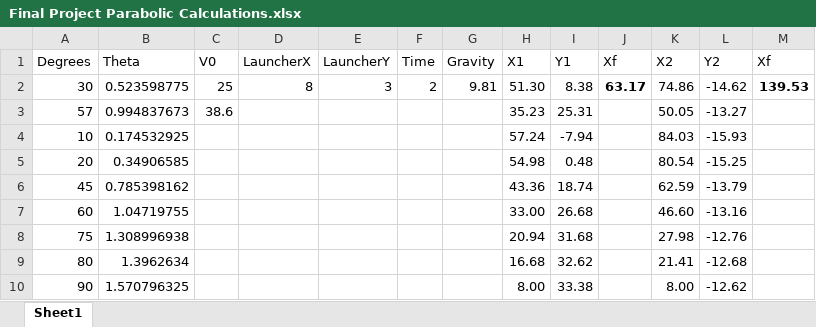
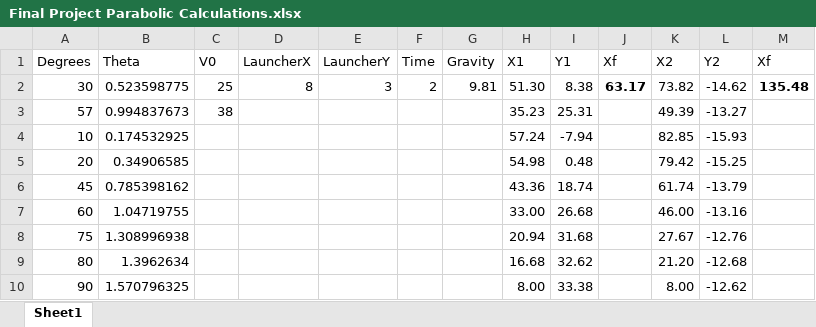
Before and after one commit to jpopelar/FinalProjectCPSW, an Excel workbook: Final Project Parabolic Calculations.xlsx, sheet Sheet1, drawn as a sheet; values as stored, in another font and other column widths than the file's, no borders; the diff names each change by its address in the sheet, - before the commit and + after, or states it on an @@ line.

Commit message:
changed the velocities of the launchers

```diff
--- a/Final Project Parabolic Calculations.xlsx (sheet Sheet1)
+++ b/Final Project Parabolic Calculations.xlsx (sheet Sheet1)
-K2 (X2): 74.86
+K2 (X2): 73.82
-M2 (Xf): 139.53
+M2 (Xf): 135.48
-C3 (V0): 38.6
+C3 (V0): 38
-K3 (X2): 50.05
+K3 (X2): 49.39
-K4 (X2): 84.03
+K4 (X2): 82.85
-K5 (X2): 80.54
+K5 (X2): 79.42
-K6 (X2): 62.59
+K6 (X2): 61.74
-K7 (X2): 46.60
+K7 (X2): 46.00
-K8 (X2): 27.98
+K8 (X2): 27.67
-K9 (X2): 21.41
+K9 (X2): 21.20
```
Also changed, not shown: 2 other files.
